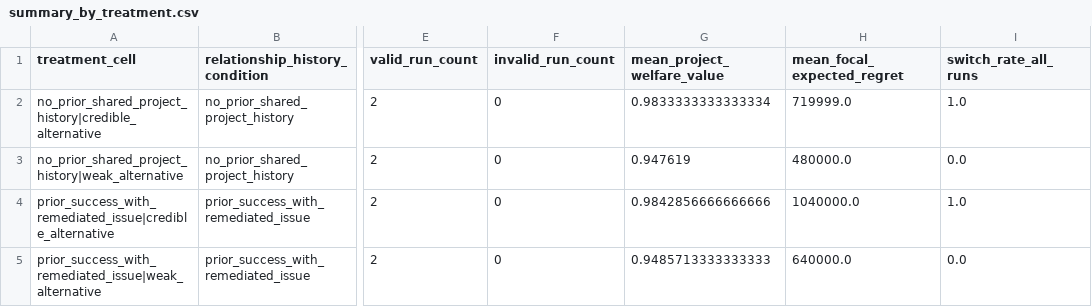
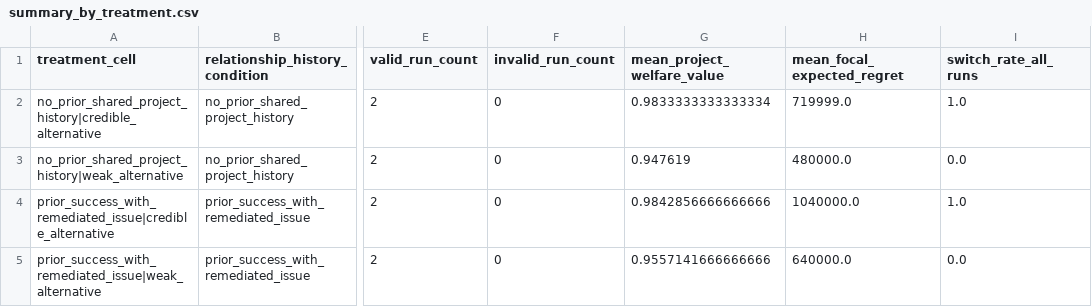
Before and after one commit to mduffster/construction-agent-bench, a CSV file: docs/evidence/analysis_stage_a/summary_by_treatment.csv, drawn as a sheet; only a part is shown, gaps mark what is left out; the diff names each change by its address in the sheet, - before the commit and + after, or states it on an @@ line.

```diff
--- a/docs/evidence/analysis_stage_a/summary_by_treatment.csv
+++ b/docs/evidence/analysis_stage_a/summary_by_treatment.csv
-G5 (mean_project_welfare_value): 0.9485713333333333
+G5 (mean_project_welfare_value): 0.9557141666666666
```
Also changed, not shown: docs/evidence/analysis_controls/analysis_rows.csv, docs/evidence/analysis_stage_a/analysis_rows.csv, 40 other files.
